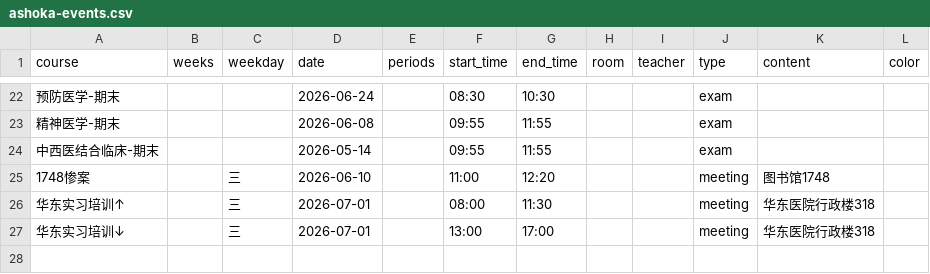
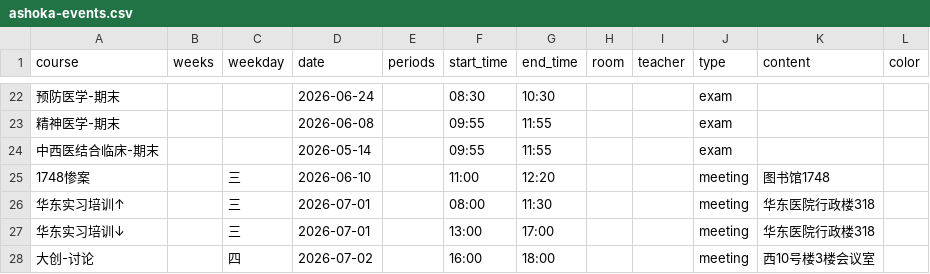
Before and after one commit to CZHanoi/czhanoi.github.io, a CSV file: src/.vuepress/public/ashoka-events.csv, drawn as a sheet; only a part is shown, gaps mark what is left out; the diff names each change by its address in the sheet, - before the commit and + after, or states it on an @@ line.

Commit message:
Fron

```diff
--- a/src/.vuepress/public/ashoka-events.csv
+++ b/src/.vuepress/public/ashoka-events.csv
+row 28: 大创-讨论 |  | 四 | 2026-07-02 |  | 16:00 | 18:00 |  |  | meeting | 西10号楼3楼会议室
```
